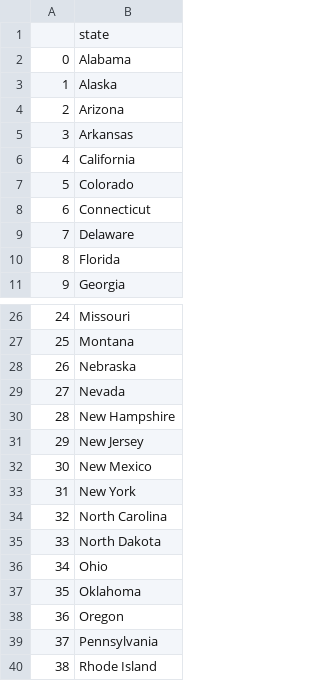
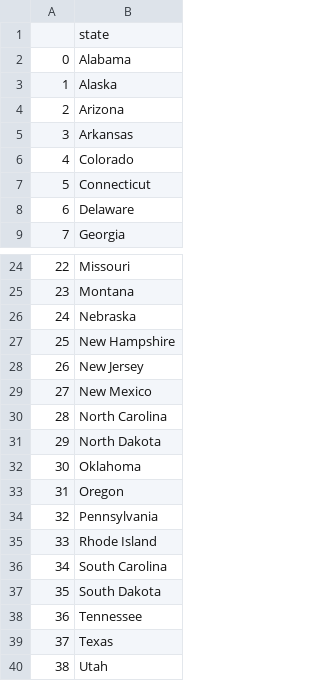
Before and after one commit to FaraiMajor/100DaysOfCode, a CSV file: day25/us-states-game-start/states_to_learn.csv, drawn as a sheet; only a part is shown, gaps mark what is left out; the shorter side is filled out with more unchanged rows; removed rows and columns are numbered as before the commit, all else as after; the diff names each change by its address in the sheet, - before the commit and + after, or states it on an @@ line.

Commit message:
usa states turtle game

```diff
--- a/day25/us-states-game-start/states_to_learn.csv
+++ b/day25/us-states-game-start/states_to_learn.csv
-row 6: 4 | California
@@ column A renumbered from row 6 down @@
-row 10: 8 | Florida
-row 29: 27 | Nevada
-row 33: 31 | New York
-row 36: 34 | Ohio
```
Also changed, not shown: 2 other files.
